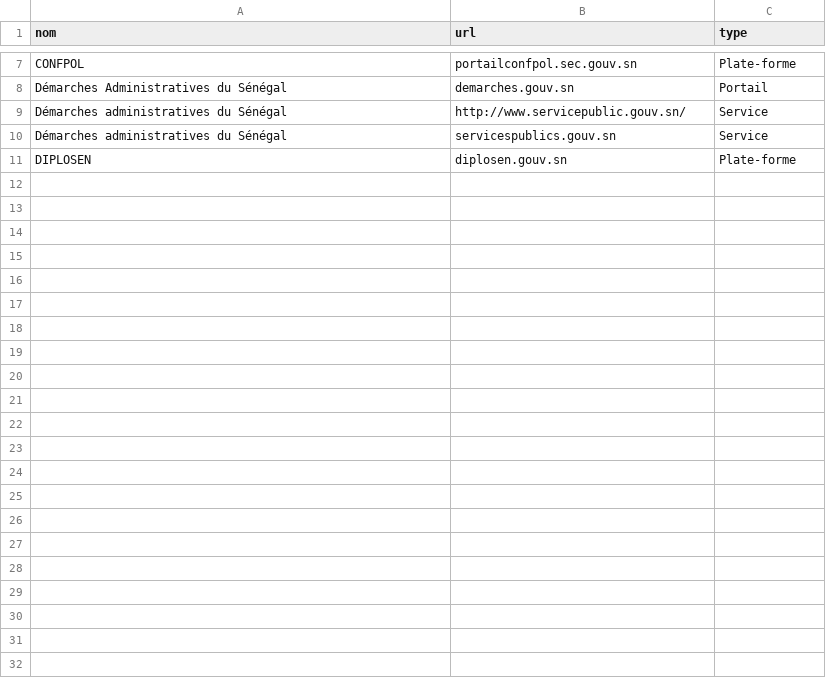
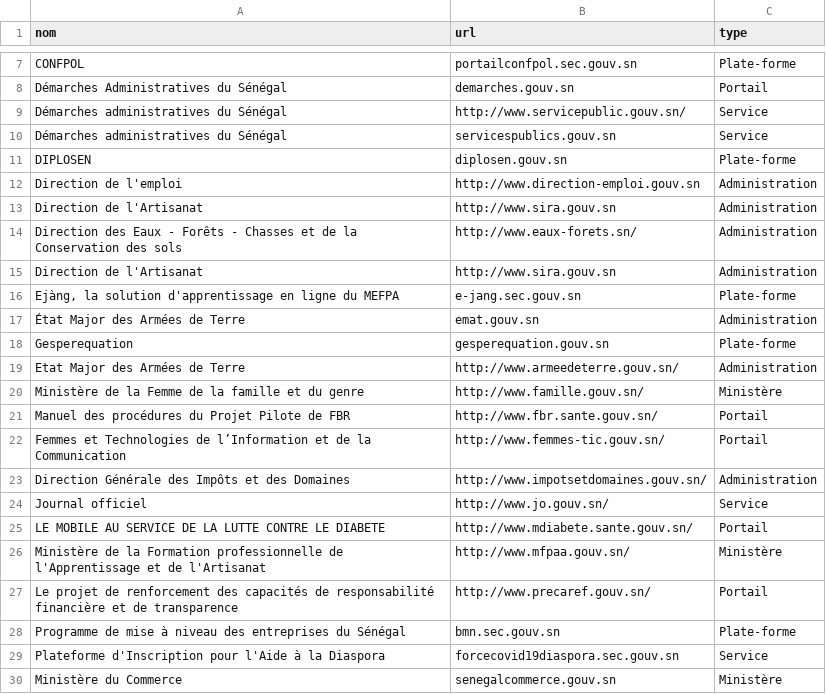
Before and after one commit to senegalouvert/annuaire-sites-publics-senegal, a CSV file: data/down.csv, drawn as a sheet; only a part is shown, gaps mark what is left out; the diff covers the shown part only.

```diff
--- a/data/down.csv
+++ b/data/down.csv
@@ -11 +11,20 @@ Démarches administratives du Sénégal,servicespublics.gouv.sn,Service
 DIPLOSEN,diplosen.gouv.sn,Plate-forme
+Direction de l'emploi,http://www.direction-emploi.gouv.sn,Administration
+Direction de l'Artisanat,http://www.sira.gouv.sn,Administration
+Direction des Eaux - Forêts - Chasses et de la Conservation des sols,http://www.eaux-forets.sn/,Administration
+Direction de l'Artisanat,http://www.sira.gouv.sn,Administration
+"Ejàng, la solution d'apprentissage en ligne du MEFPA",e-jang.sec.gouv.sn,Plate-forme
+État Major des Armées de Terre,emat.gouv.sn,Administration
+Gesperequation,gesperequation.gouv.sn,Plate-forme
+Etat Major des Armées de Terre,http://www.armeedeterre.gouv.sn/,Administration
+Ministère de la Femme de la famille et du genre,http://www.famille.gouv.sn/,Ministère
+Manuel des procédures du Projet Pilote de FBR,http://www.fbr.sante.gouv.sn/,Portail
+Femmes et Technologies de l’Information et de la Communication,http://www.femmes-tic.gouv.sn/,Portail
+Direction Générale des Impôts et des Domaines,http://www.impotsetdomaines.gouv.sn/,Administration
+Journal officiel,http://www.jo.gouv.sn/,Service
+LE MOBILE AU SERVICE DE LA LUTTE CONTRE LE DIABETE,http://www.mdiabete.sante.gouv.sn/,Portail
+Ministère de la Formation professionnelle de l'Apprentissage et de l'Artisanat,http://www.mfpaa.gouv.sn/,Ministère
+Le projet de renforcement des capacités de responsabilité financière et de transparence,http://www.precaref.gouv.sn/,Portail
+Programme de mise à niveau des entreprises du Sénégal,bmn.sec.gouv.sn,Plate-forme
+Plateforme d'Inscription pour l'Aide à la Diaspora,forcecovid19diaspora.sec.gouv.sn,Service
+Ministère du Commerce,senegalcommerce.gouv.sn,Ministère
```
Also changed, not shown: 20 added rows elsewhere in this file.
